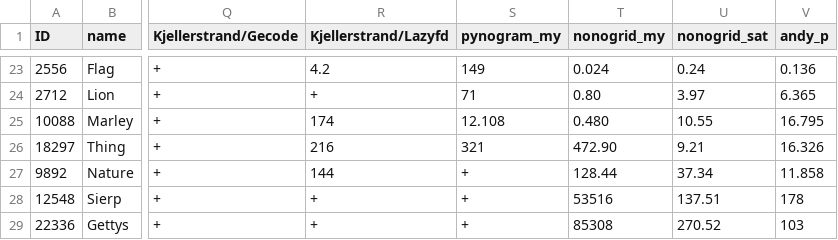
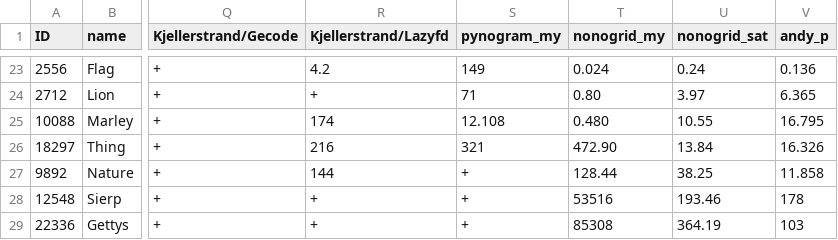
Before and after one commit to tsionyx/nonogrid, a CSV file: benches/perf.csv, drawn as a sheet; only a part is shown, gaps mark what is left out; the diff names each change by its address in the sheet, - before the commit and + after, or states it on an @@ line.

```diff
--- a/benches/perf.csv
+++ b/benches/perf.csv
-U26 (nonogrid_sat): 9.21
+U26 (nonogrid_sat): 13.84
-U27 (nonogrid_sat): 37.34
+U27 (nonogrid_sat): 38.25
-U28 (nonogrid_sat): 137.51
+U28 (nonogrid_sat): 193.46
-U29 (nonogrid_sat): 270.52
+U29 (nonogrid_sat): 364.19
```
Also changed, not shown: benches/perf-color.csv, 1 other file.
